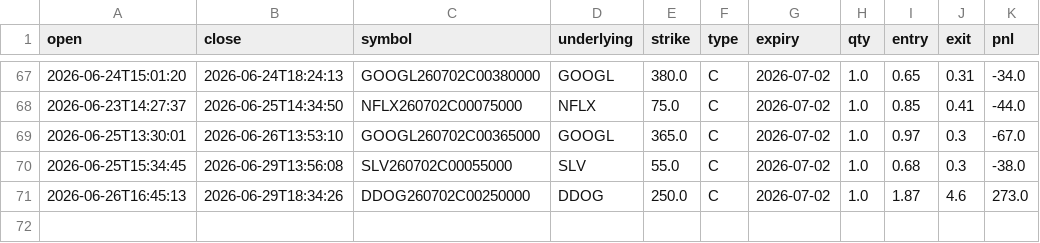
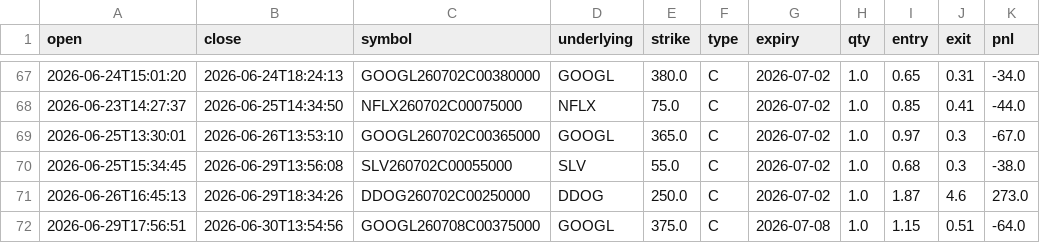
Before and after one commit to AiBotCoder-dev/breakout-bot, a CSV file: data/ledger_trades.csv, drawn as a sheet; only a part is shown, gaps mark what is left out; the diff names each change by its address in the sheet, - before the commit and + after, or states it on an @@ line.

Commit message:
chore: daily ledger export [skip ci]

```diff
--- a/data/ledger_trades.csv
+++ b/data/ledger_trades.csv
+row 72: 2026-06-29T17:56:51 | 2026-06-30T13:54:56 | GOOGL260708C00375000 | GOOGL | 375.0 | C | 2026-07-08 | 1.0 | 1.15 | 0.51 | -64.0
```
Also changed, not shown: 2 other files.
